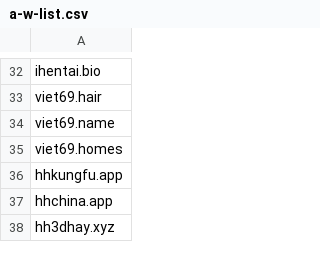
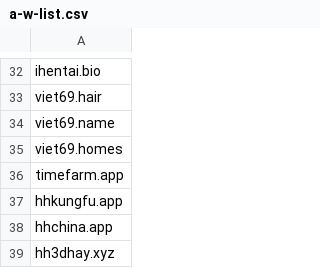
Before and after one commit to FlashStartDNS/dian, a CSV file: a-w-list.csv, drawn as a sheet; only a part is shown, gaps mark what is left out; the diff names each change by its address in the sheet, - before the commit and + after, or states it on an @@ line.

Commit message:
a-w-list.csv: timefarm.app
DGA Domains

```diff
--- a/a-w-list.csv
+++ b/a-w-list.csv
+row 36: timefarm.app
```
